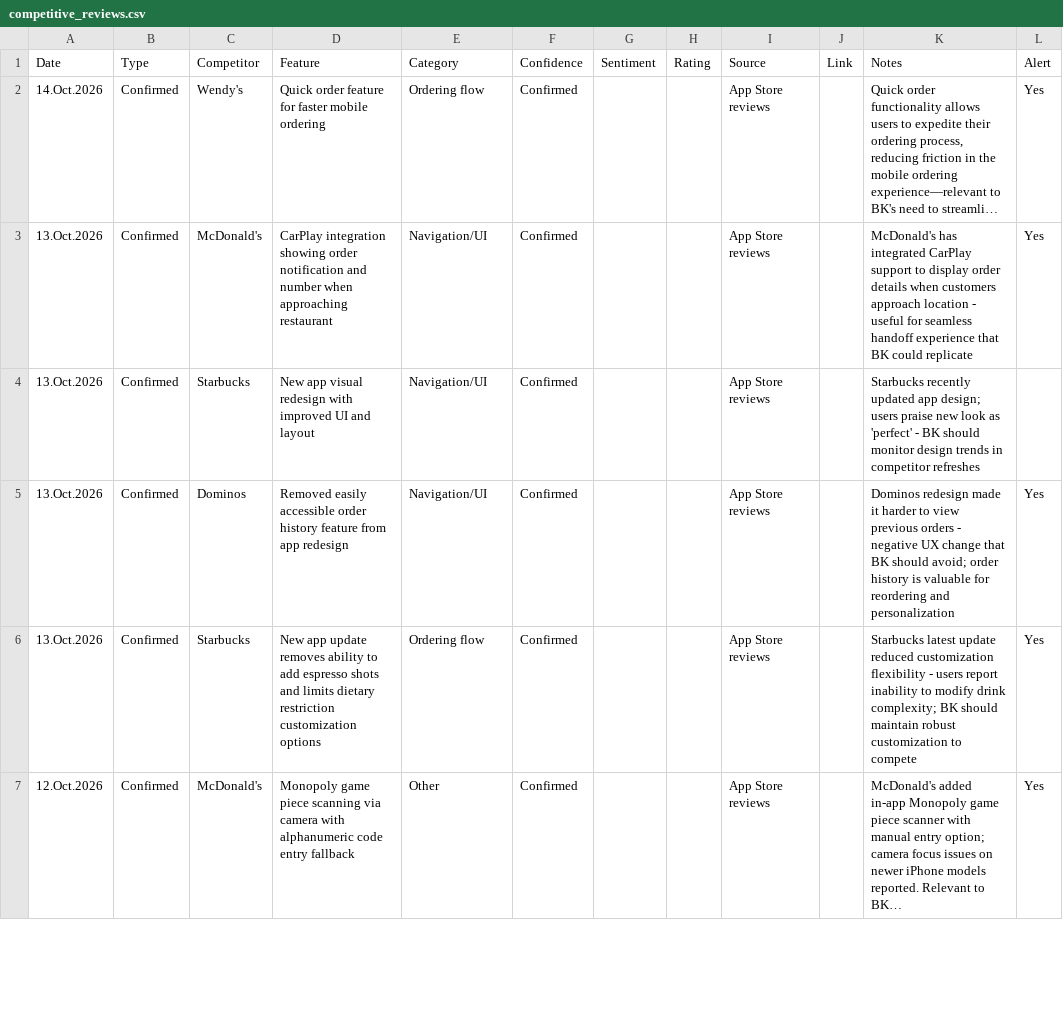
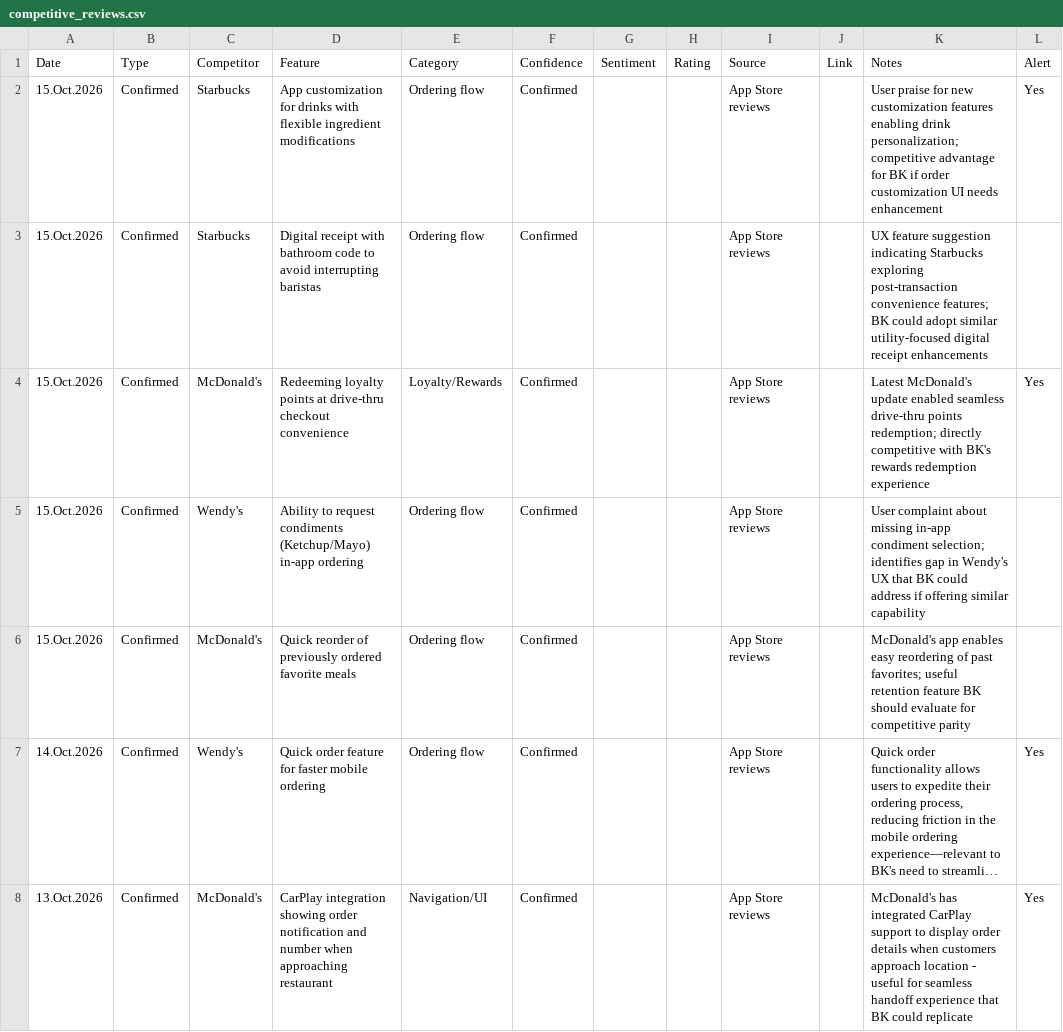
Before and after one commit to rocco9022/bk-review-triage, a CSV file: competitive_reviews.csv, drawn as a sheet; only a part is shown; the shorter side is filled out with more unchanged rows; long unchanged cells end in …; the diff names each change by its address in the sheet, - before the commit and + after, or states it on an @@ line.

```diff
--- a/competitive_reviews.csv
+++ b/competitive_reviews.csv
+row 2: 15.Oct.2026 | Confirmed | Starbucks | App customization for drinks with flexible ingredient modifications | Ordering flow | Confirmed |  |  | App Store reviews |  | User praise for new customization features enabling drink personalization; competitive advantage for BK if order customization UI needs enhancement | Yes
+row 3: 15.Oct.2026 | Confirmed | Starbucks | Digital receipt with bathroom code to avoid interrupting baristas | Ordering flow | Confirmed |  |  | App Store reviews |  | UX feature suggestion indicating Starbucks exploring post-transaction convenience features; BK could adopt similar utility-focused digital receipt enhancements
+row 4: 15.Oct.2026 | Confirmed | McDonald's | Redeeming loyalty points at drive-thru checkout convenience | Loyalty/Rewards | Confirmed |  |  | App Store reviews |  | Latest McDonald's update enabled seamless drive-thru points redemption; directly competitive with BK's rewards redemption experience | Yes
+row 5: 15.Oct.2026 | Confirmed | Wendy's | Ability to request condiments (Ketchup/Mayo) in-app ordering | Ordering flow | Confirmed |  |  | App Store reviews |  | User complaint about missing in-app condiment selection; identifies gap in Wendy's UX that BK could address if offering similar capability
+row 6: 15.Oct.2026 | Confirmed | McDonald's | Quick reorder of previously ordered favorite meals | Ordering flow | Confirmed |  |  | App Store reviews |  | McDonald's app enables easy reordering of past favorites; useful retention feature BK should evaluate for competitive parity
```
Also changed, not shown: 1 other file.
